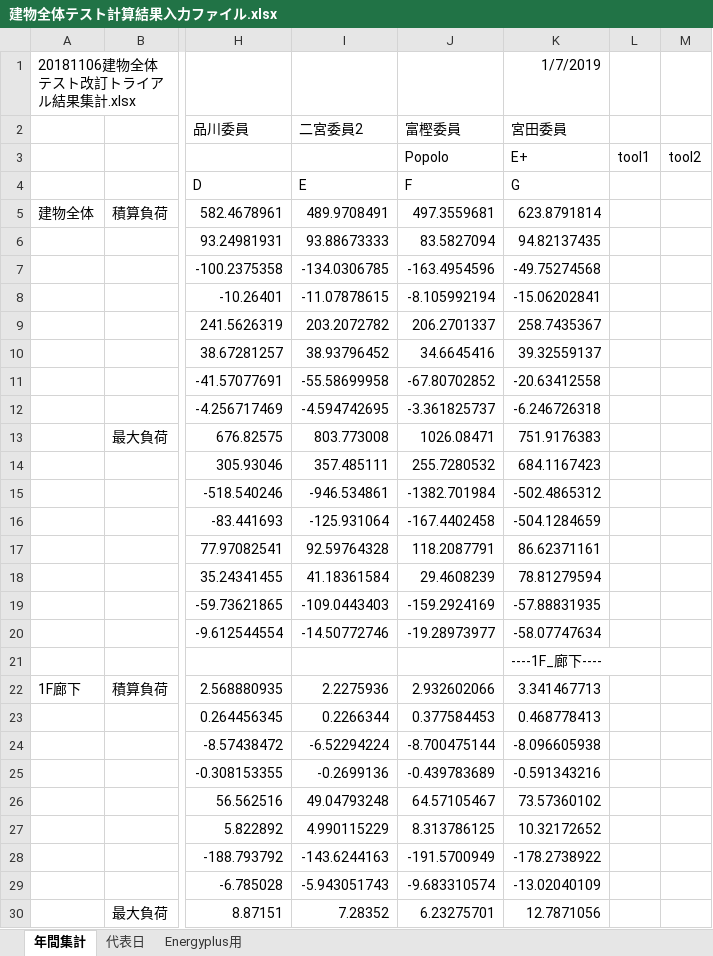
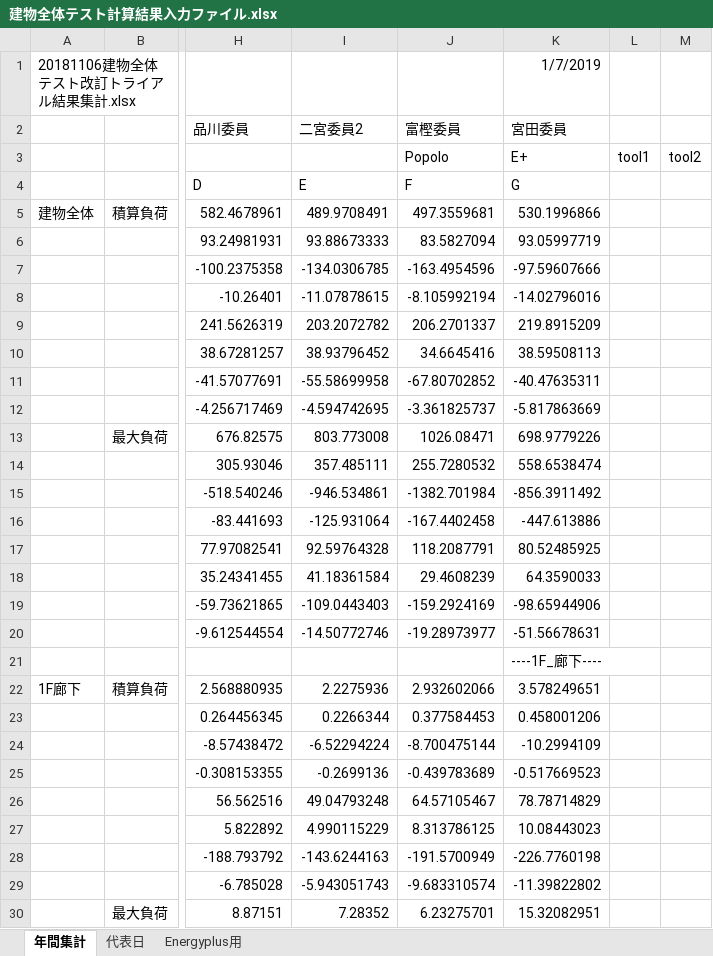
Before and after one commit to MasatoMiyata/EnergyPlus_SHASEG1008, an Excel workbook: results/建物全体テスト計算結果入力ファイル.xlsx, sheet 年間集計, drawn as a sheet; only a part is shown, gaps mark what is left out; values as stored, in another font and other column widths than the file's, no borders; charts and pictures not drawn; the diff covers the shown part only; the diff names each change by its address in the sheet, - before the commit and + after, or states it on an @@ line.

```diff
--- a/results/建物全体テスト計算結果入力ファイル.xlsx (sheet 年間集計)
+++ b/results/建物全体テスト計算結果入力ファイル.xlsx (sheet 年間集計)
-K5 (宮田委員): 623.8791814
+K5 (宮田委員): 530.1996866
-K6 (宮田委員): 94.82137435
+K6 (宮田委員): 93.05997719
-K7 (宮田委員): -49.75274568
+K7 (宮田委員): -97.59607666
-K8 (宮田委員): -15.06202841
+K8 (宮田委員): -14.02796016
-K9 (宮田委員): 258.7435367
+K9 (宮田委員): 219.8915209
-K10 (宮田委員): 39.32559137
+K10 (宮田委員): 38.59508113
-K11 (宮田委員): -20.63412558
+K11 (宮田委員): -40.47635311
-K12 (宮田委員): -6.246726318
+K12 (宮田委員): -5.817863669
-K13 (宮田委員): 751.9176383
+K13 (宮田委員): 698.9779226
-K14 (宮田委員): 684.1167423
+K14 (宮田委員): 558.6538474
-K15 (宮田委員): -502.4865312
+K15 (宮田委員): -856.3911492
-K16 (宮田委員): -504.1284659
+K16 (宮田委員): -447.613886
-K17 (宮田委員): 86.62371161
+K17 (宮田委員): 80.52485925
-K18 (宮田委員): 78.81279594
+K18 (宮田委員): 64.3590033
-K19 (宮田委員): -57.88831935
+K19 (宮田委員): -98.65944906
-K20 (宮田委員): -58.07747634
+K20 (宮田委員): -51.56678631
-K22 (宮田委員): 3.341467713
+K22 (宮田委員): 3.578249651
-K23 (宮田委員): 0.468778413
+K23 (宮田委員): 0.458001206
-K24 (宮田委員): -8.096605938
+K24 (宮田委員): -10.2994109
-K25 (宮田委員): -0.591343216
+K25 (宮田委員): -0.517669523
-K26 (宮田委員): 73.57360102
+K26 (宮田委員): 78.78714829
-K27 (宮田委員): 10.32172652
+K27 (宮田委員): 10.08443023
-K28 (宮田委員): -178.2738922
+K28 (宮田委員): -226.7760198
-K29 (宮田委員): -13.02040109
+K29 (宮田委員): -11.39822802
-K30 (宮田委員): 12.7871056
+K30 (宮田委員): 15.32082951
```
Also changed, not shown: 391 edited cells elsewhere in this sheet, charts or pictures, 3 other files.
